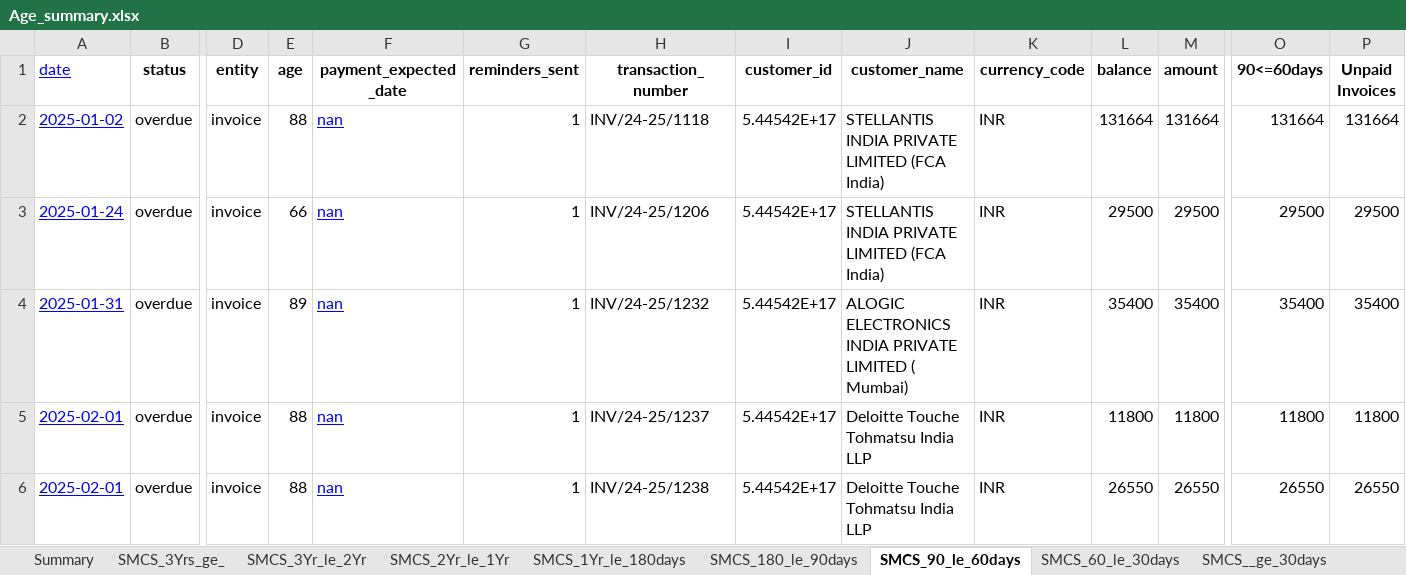
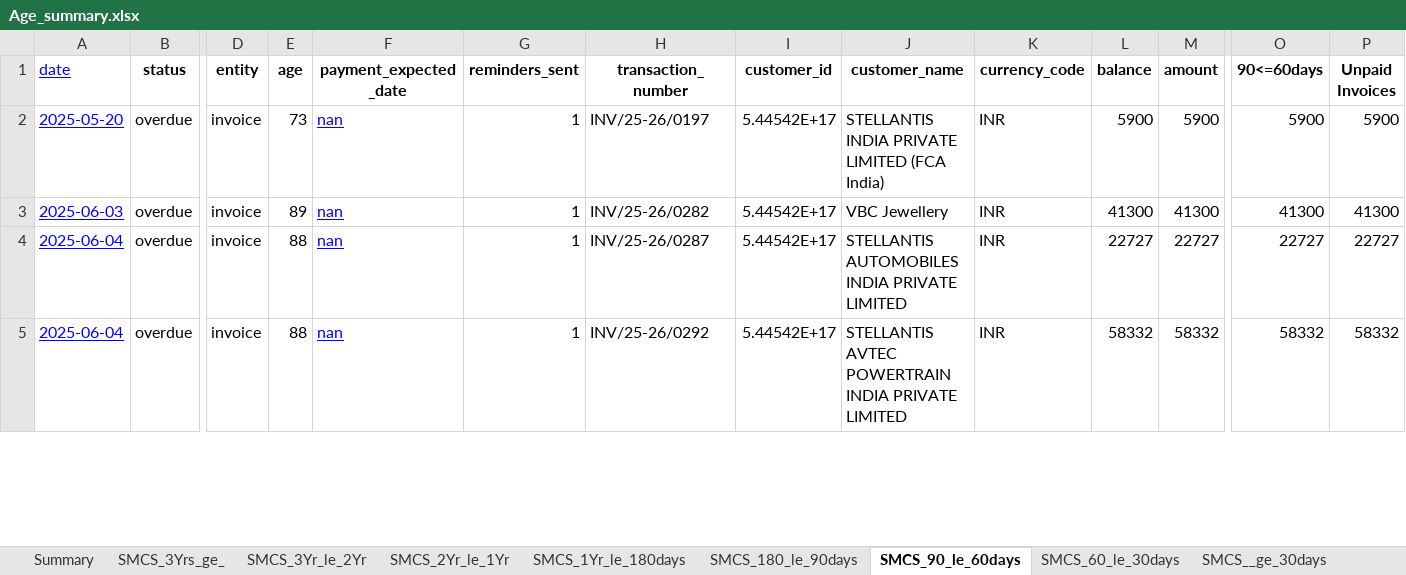
Before and after one commit to ProperoIQ/shreyas-automation-backend, an Excel workbook: output/Age_summary.xlsx, sheet SMCS_90_le_60days, drawn as a sheet; only a part is shown, gaps mark what is left out; values as stored, in another font and other column widths than the file's, no borders; removed rows and columns are numbered as before the commit, all else as after; rows hold the shown columns only; the diff covers the shown part only; the diff names each change by its address in the sheet, - before the commit and + after, or states it on an @@ line.

```diff
--- a/output/Age_summary.xlsx (sheet SMCS_90_le_60days)
+++ b/output/Age_summary.xlsx (sheet SMCS_90_le_60days)
-row 2: 2025-01-02 | overdue | invoice | 88 | nan | 1 | INV/24-25/1118 | 5.44542E+17 | STELLANTIS INDIA PRIVATE LIMITED (FCA India) | INR | 131664 | 131664 | 131664 | 131664
-A2 (date): 2025-01-24
+A2 (date): 2025-05-20
-E2 (age): 66
+E2 (age): 73
-H2 (transaction_number): INV/24-25/1206
+H2 (transaction_number): INV/25-26/0197
-L2 (balance): 29500
+L2 (balance): 5900
-M2 (amount): 29500
+M2 (amount): 5900
-O2 (90<=60days): 29500
+O2 (90<=60days): 5900
-P2 (Unpaid Invoices): 29500
+P2 (Unpaid Invoices): 5900
-A3 (date): 2025-01-31
+A3 (date): 2025-06-03
-H3 (transaction_number): INV/24-25/1232
+H3 (transaction_number): INV/25-26/0282
-J3 (customer_name): ALOGIC ELECTRONICS INDIA PRIVATE LIMITED ( Mumbai)
+J3 (customer_name): VBC Jewellery
-L3 (balance): 35400
+L3 (balance): 41300
-M3 (amount): 35400
+M3 (amount): 41300
-O3 (90<=60days): 35400
+O3 (90<=60days): 41300
-P3 (Unpaid Invoices): 35400
+P3 (Unpaid Invoices): 41300
-A4:A5 (date): 2025-02-01
+A4:A5 (date): 2025-06-04
-H4 (transaction_number): INV/24-25/1237
+H4 (transaction_number): INV/25-26/0287
-J4 (customer_name): Deloitte Touche Tohmatsu India LLP
+J4 (customer_name): STELLANTIS AUTOMOBILES INDIA PRIVATE LIMITED
-L4 (balance): 11800
+L4 (balance): 22727
-M4 (amount): 11800
+M4 (amount): 22727
-O4 (90<=60days): 11800
+O4 (90<=60days): 22727
-P4 (Unpaid Invoices): 11800
+P4 (Unpaid Invoices): 22727
-H5 (transaction_number): INV/24-25/1238
+H5 (transaction_number): INV/25-26/0292
-J5 (customer_name): Deloitte Touche Tohmatsu India LLP
+J5 (customer_name): STELLANTIS AVTEC POWERTRAIN INDIA PRIVATE LIMITED
-L5 (balance): 26550
+L5 (balance): 58332
-M5 (amount): 26550
+M5 (amount): 58332
-O5 (90<=60days): 26550
+O5 (90<=60days): 58332
-P5 (Unpaid Invoices): 26550
+P5 (Unpaid Invoices): 58332
```
Also changed, not shown: 19 added rows, 12 removed rows and 217 edited cells elsewhere in this sheet, sheet SMCS_2Yr_le_1Yr, sheet SMCS_1Yr_le_180days, sheet SMCS_180_le_90days, sheet SMCS_3Yr_le_2Yr, sheet NVB_3Yr_le_2Yr, sheet SMCS_60_le_30days, 11 more sheets, other sheet tabs, output/Final.xlsx, output/NVB_Age_Range_Columns.xlsx, 20 other files.
